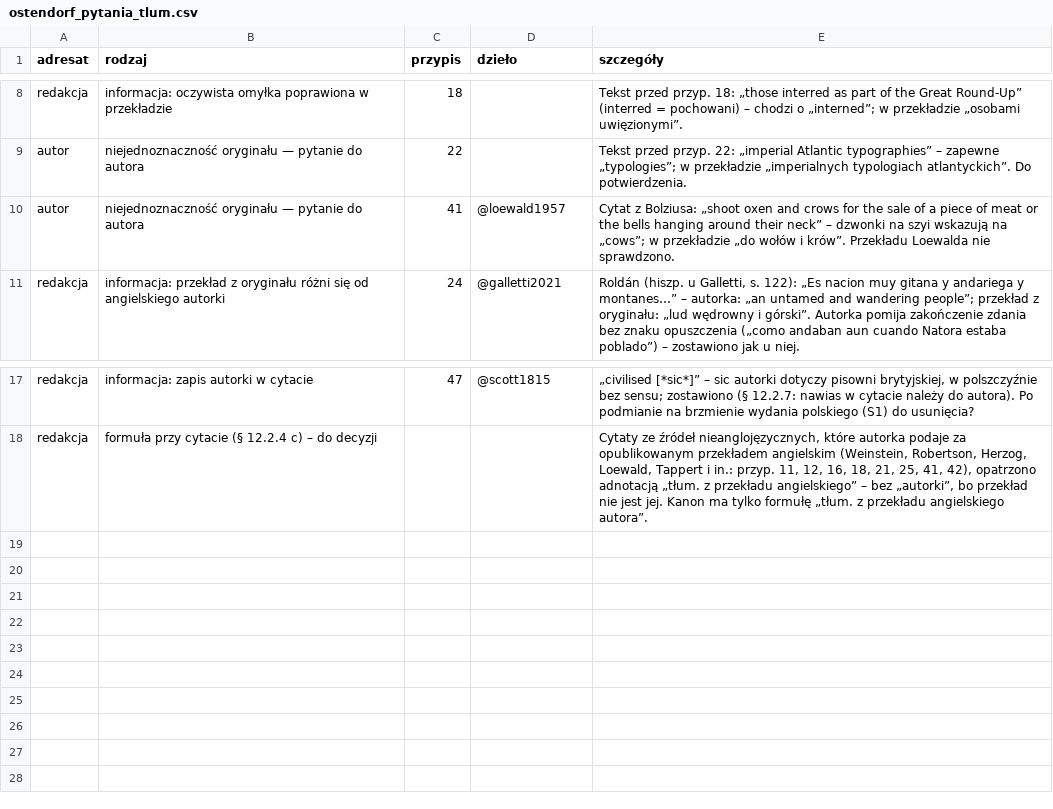
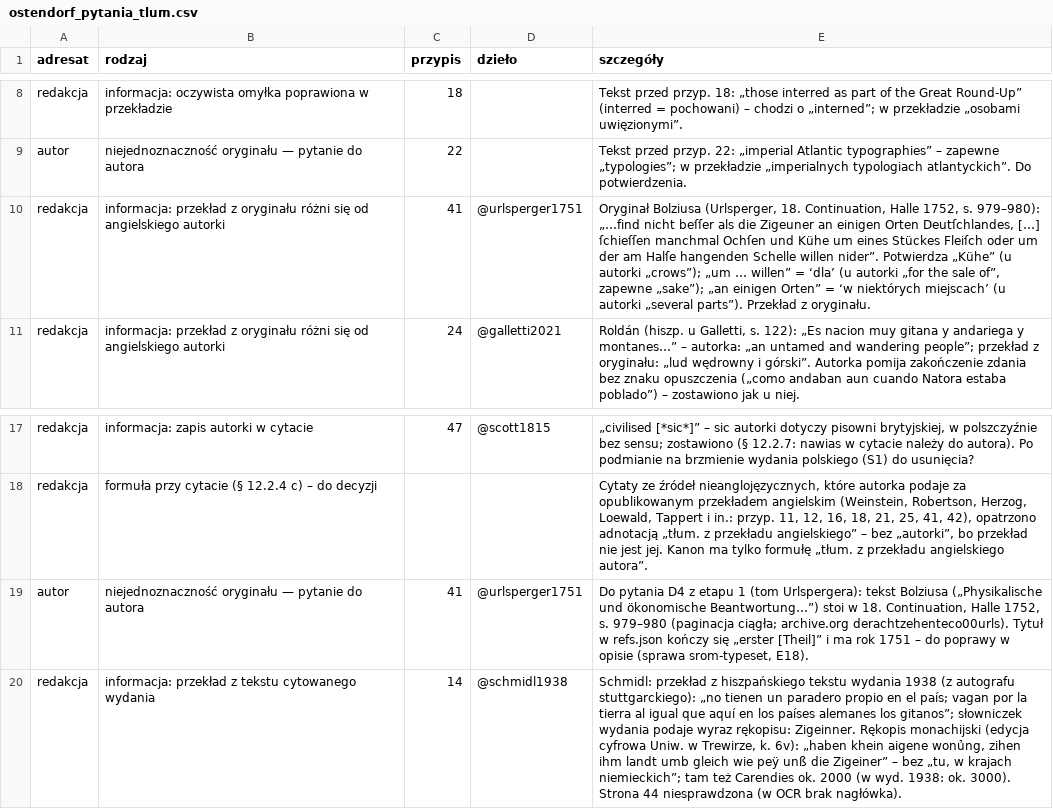
Before and after one commit to blessero/srom-cloud, a CSV file: work/ostendorf/ostendorf_pytania_tlum.csv, drawn as a sheet; only a part is shown, gaps mark what is left out; removed rows and columns are numbered as before the commit, all else as after; the diff names each change by its address in the sheet, - before the commit and + after, or states it on an @@ line.

```diff
--- a/work/ostendorf/ostendorf_pytania_tlum.csv
+++ b/work/ostendorf/ostendorf_pytania_tlum.csv
-row 10: autor | niejednoznaczność oryginału — pytanie do autora | 41 | @loewald1957 | Cytat z Bolziusa: „shoot oxen and crows for the sale of a piece of meat or the bells hanging around their neck” – dzwonki na szyi wskazują na „cows”; w przekładzie „do wołów i krów”. Przekładu Loewalda nie sprawdzono.
+row 10: redakcja | informacja: przekład z oryginału różni się od angielskiego autorki | 41 | @urlsperger1751 | Oryginał Bolziusa (Urlsperger, 18. Continuation, Halle 1752, s. 979–980): „…find nicht beſſer als die Zigeuner an einigen Orten Deutſchlandes, […] ſchieſſen manchmal Ochſen und Kühe um eines Stückes Fleiſch oder um der am Halſe hangenden Schelle willen nider”. Potwierdza „Kühe” (u autorki „crows”); „um … willen” = ‘dla’ (u autorki „for the sale of”, zapewne „sake”); „an einigen Orten” = ‘w niektórych miejscach’ (u autorki „several parts”). Przekład z oryginału.
+row 19: autor | niejednoznaczność oryginału — pytanie do autora | 41 | @urlsperger1751 | Do pytania D4 z etapu 1 (tom Urlspergera): tekst Bolziusa („Physikalische und ökonomische Beantwortung…”) stoi w 18. Continuation, Halle 1752, s. 979–980 (paginacja ciągła; archive.org derachtzehenteco00urls). Tytuł w refs.json kończy się „erster [Theil]” i ma rok 1751 – do poprawy w opisie (sprawa srom-typeset, E18).
+row 20: redakcja | informacja: przekład z tekstu cytowanego wydania | 14 | @schmidl1938 | Schmidl: przekład z hiszpańskiego tekstu wydania 1938 (z autografu stuttgarckiego): „no tienen un paradero propio en el país; vagan por la tierra al igual que aquí en los países alemanes los gitanos”; słowniczek wydania podaje wyraz rękopisu: Zigeinner. Rękopis monachijski (edycja cyfrowa Uniw. w Trewirze, k. 6v): „haben khein aigene wonủng, zihen ihm landt umb gleich wie peÿ unß die Zigeiner” – bez „tu, w krajach niemieckich”; tam też Carendies ok. 2000 (w wyd. 1938: ok. 3000). Strona 44 niesprawdzona (w OCR brak nagłówka).
```
Also changed, not shown: work/ostendorf/ostendorf_quotes.tsv, 5 other files.
